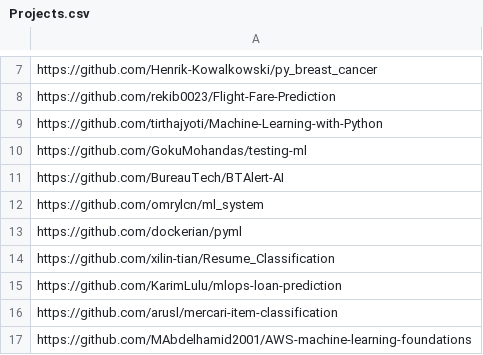
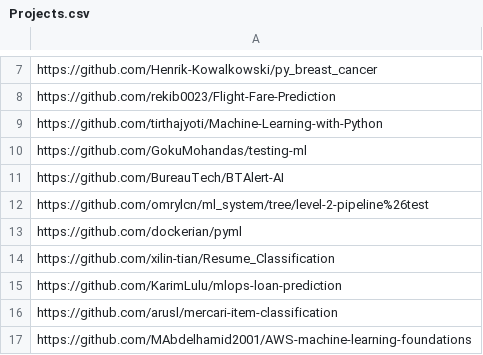
Before and after one commit to paisuraj/TSR, a CSV file: CSV/Projects.csv, drawn as a sheet; only a part is shown, gaps mark what is left out.

```diff
--- a/CSV/Projects.csv
+++ b/CSV/Projects.csv
@@ -11,3 +11,3 @@ https://github.com/GokuMohandas/testing-ml
 https://github.com/BureauTech/BTAlert-AI
-https://github.com/omrylcn/ml_system
+https://github.com/omrylcn/ml_system/tree/level-2-pipeline%26test
 https://github.com/dockerian/pyml
```
Also changed, not shown: 9 other files.
